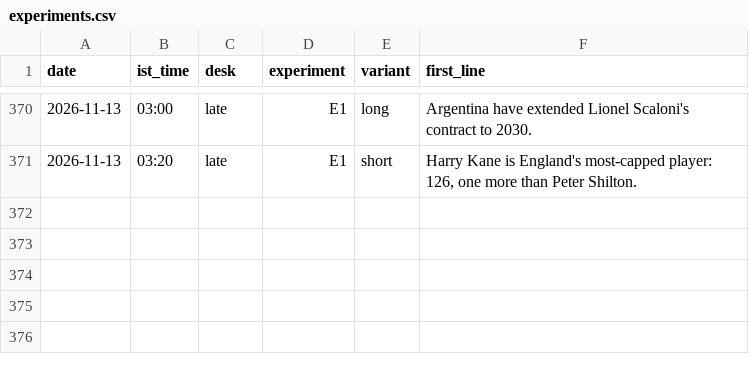
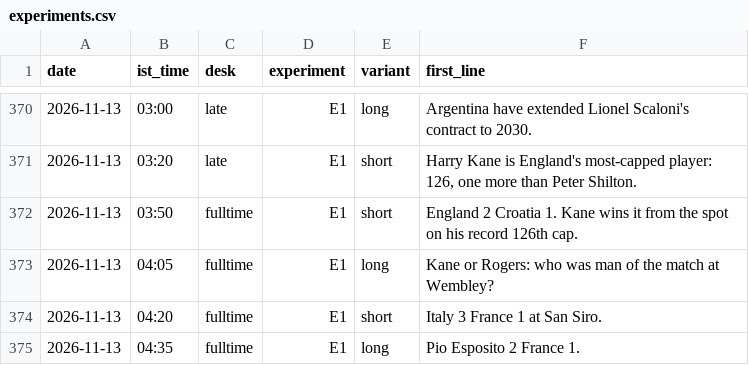
Before and after one commit to pvtaddyy/actxion-assets, a CSV file: posts/experiments.csv, drawn as a sheet; only a part is shown, gaps mark what is left out.

```diff
--- a/posts/experiments.csv
+++ b/posts/experiments.csv
@@ -371 +371,5 @@ date,ist_time,desk,experiment,variant,first_line
 2026-11-13,03:20,late,E1,short,"Harry Kane is England's most-capped player: 126, one more than Peter Shilton."
+2026-11-13,03:50,fulltime,E1,short,England 2 Croatia 1. Kane wins it from the spot on his record 126th cap.
+2026-11-13,04:05,fulltime,E1,long,Kane or Rogers: who was man of the match at Wembley?
+2026-11-13,04:20,fulltime,E1,short,Italy 3 France 1 at San Siro.
+2026-11-13,04:35,fulltime,E1,long,Pio Esposito 2 France 1.
```
Also changed, not shown: 9 other files.
